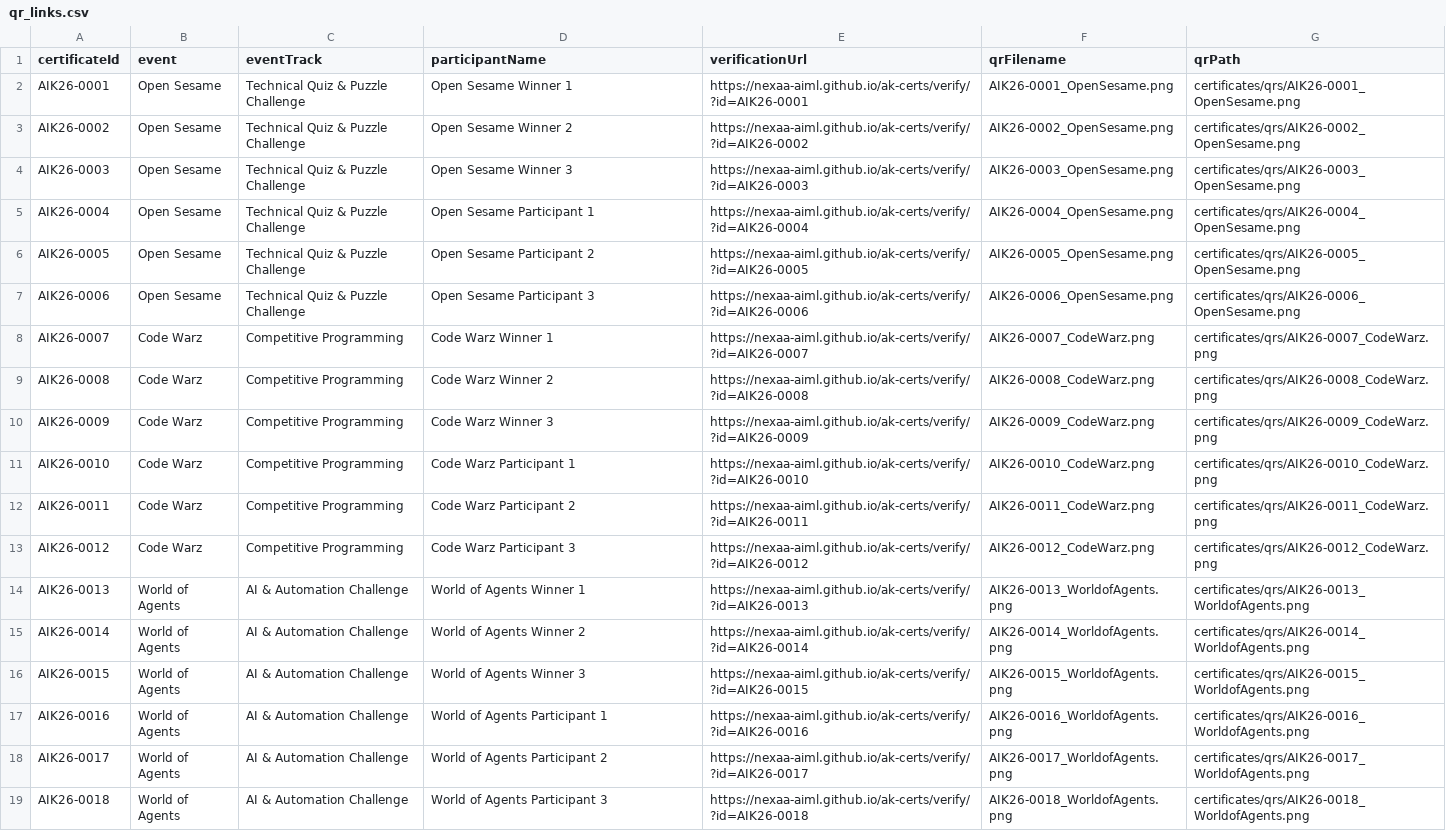
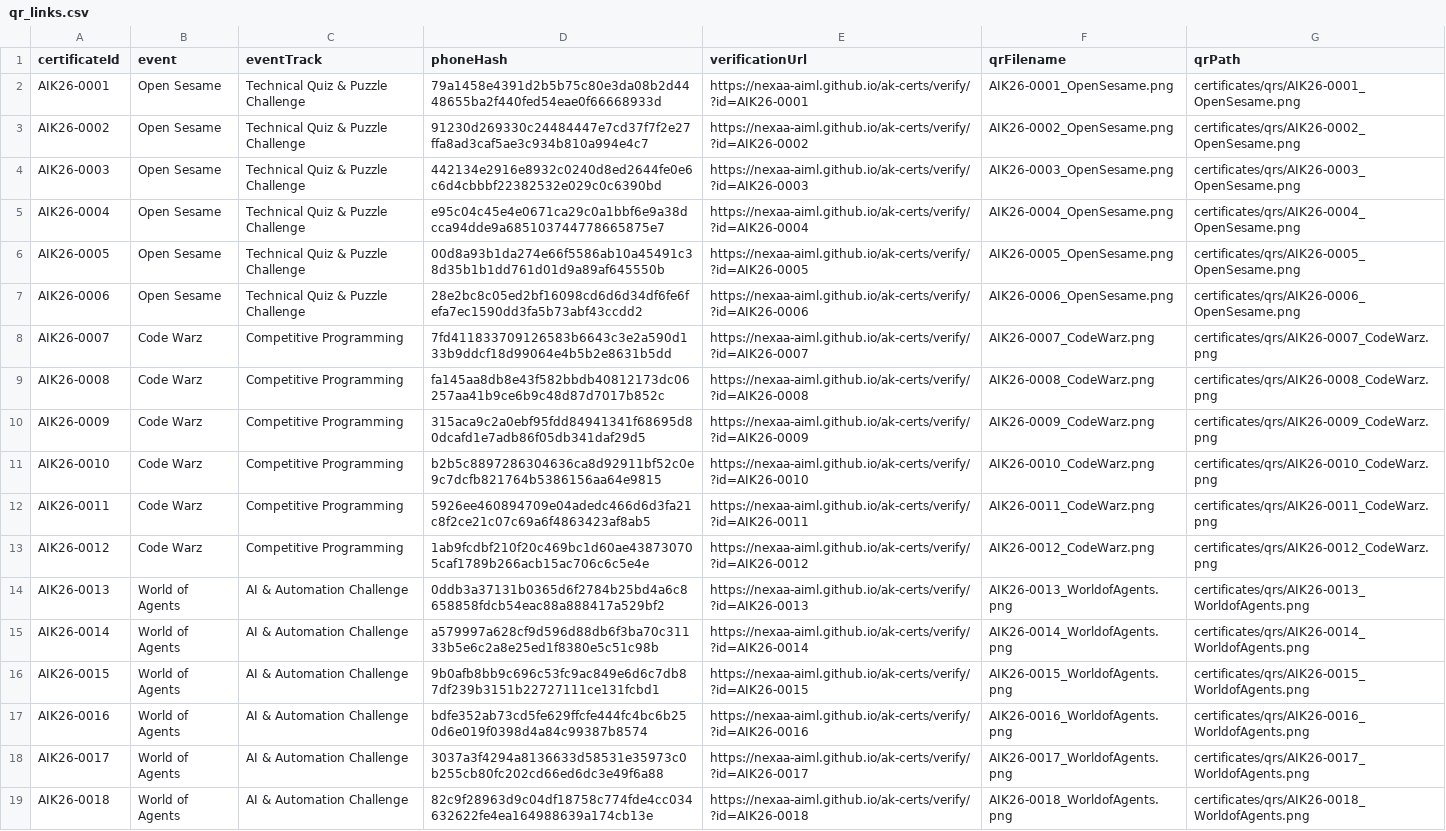
Before and after one commit to nexaa-aiml/ak-certs, a CSV file: data/qr_links.csv, drawn as a sheet; the diff names each change by its address in the sheet, - before the commit and + after, or states it on an @@ line.

Commit message:
feat: update physical QR codes with user hash and AI Kshetra 2026 header, remove participant name line

```diff
--- a/data/qr_links.csv
+++ b/data/qr_links.csv
-D1: participantName
+D1: phoneHash
-D2 (phoneHash): Open Sesame Winner 1
+D2 (phoneHash): 79a1458e4391d2b5b75c80e3da08b2d4448655ba2f440fed54eae0f66668933d
-D3 (phoneHash): Open Sesame Winner 2
+D3 (phoneHash): 91230d269330c24484447e7cd37f7f2e27ffa8ad3caf5ae3c934b810a994e4c7
-D4 (phoneHash): Open Sesame Winner 3
+D4 (phoneHash): 442134e2916e8932c0240d8ed2644fe0e6c6d4cbbbf22382532e029c0c6390bd
-D5 (phoneHash): Open Sesame Participant 1
+D5 (phoneHash): e95c04c45e4e0671ca29c0a1bbf6e9a38dcca94dde9a685103744778665875e7
-D6 (phoneHash): Open Sesame Participant 2
+D6 (phoneHash): 00d8a93b1da274e66f5586ab10a45491c38d35b1b1dd761d01d9a89af645550b
-D7 (phoneHash): Open Sesame Participant 3
+D7 (phoneHash): 28e2bc8c05ed2bf16098cd6d6d34df6fe6fefa7ec1590dd3fa5b73abf43ccdd2
-D8 (phoneHash): Code Warz Winner 1
+D8 (phoneHash): 7fd411833709126583b6643c3e2a590d133b9ddcf18d99064e4b5b2e8631b5dd
-D9 (phoneHash): Code Warz Winner 2
+D9 (phoneHash): fa145aa8db8e43f582bbdb40812173dc06257aa41b9ce6b9c48d87d7017b852c
-D10 (phoneHash): Code Warz Winner 3
+D10 (phoneHash): 315aca9c2a0ebf95fdd84941341f68695d80dcafd1e7adb86f05db341daf29d5
-D11 (phoneHash): Code Warz Participant 1
+D11 (phoneHash): b2b5c8897286304636ca8d92911bf52c0e9c7dcfb821764b5386156aa64e9815
-D12 (phoneHash): Code Warz Participant 2
+D12 (phoneHash): 5926ee460894709e04adedc466d6d3fa21c8f2ce21c07c69a6f4863423af8ab5
-D13 (phoneHash): Code Warz Participant 3
+D13 (phoneHash): 1ab9fcdbf210f20c469bc1d60ae438730705caf1789b266acb15ac706c6c5e4e
-D14 (phoneHash): World of Agents Winner 1
+D14 (phoneHash): 0ddb3a37131b0365d6f2784b25bd4a6c8658858fdcb54eac88a888417a529bf2
-D15 (phoneHash): World of Agents Winner 2
+D15 (phoneHash): a579997a628cf9d596d88db6f3ba70c31133b5e6c2a8e25ed1f8380e5c51c98b
-D16 (phoneHash): World of Agents Winner 3
+D16 (phoneHash): 9b0afb8bb9c696c53fc9ac849e6d6c7db87df239b3151b22727111ce131fcbd1
-D17 (phoneHash): World of Agents Participant 1
+D17 (phoneHash): bdfe352ab73cd5fe629ffcfe444fc4bc6b250d6e019f0398d4a84c99387b8574
-D18 (phoneHash): World of Agents Participant 2
+D18 (phoneHash): 3037a3f4294a8136633d58531e35973c0b255cb80fc202cd66ed6dc3e49f6a88
-D19 (phoneHash): World of Agents Participant 3
+D19 (phoneHash): 82c9f28963d9c04df18758c774fde4cc034632622fe4ea164988639a174cb13e
```
Also changed, not shown: 21 other files.
